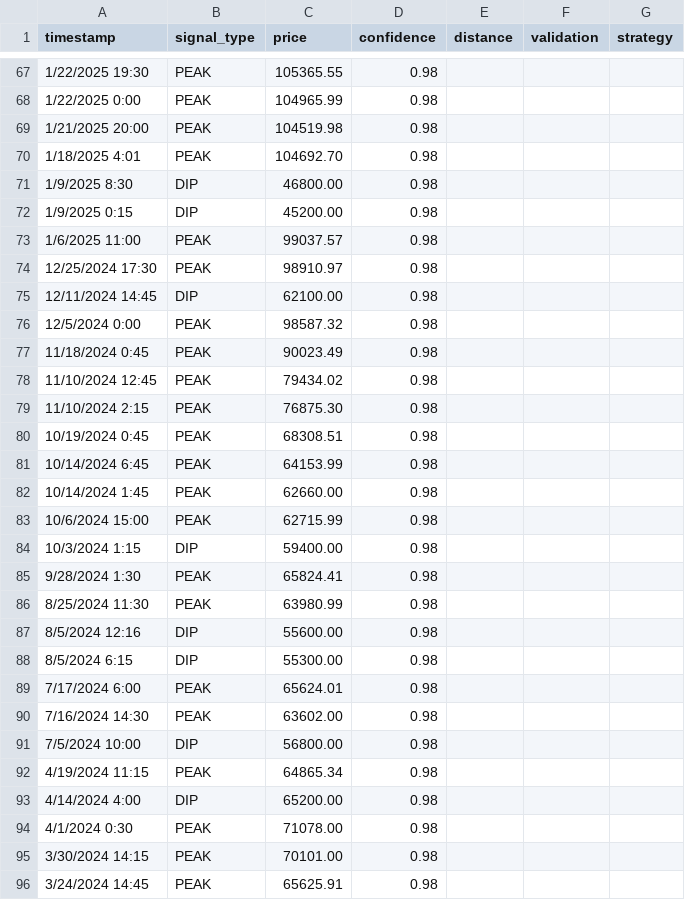
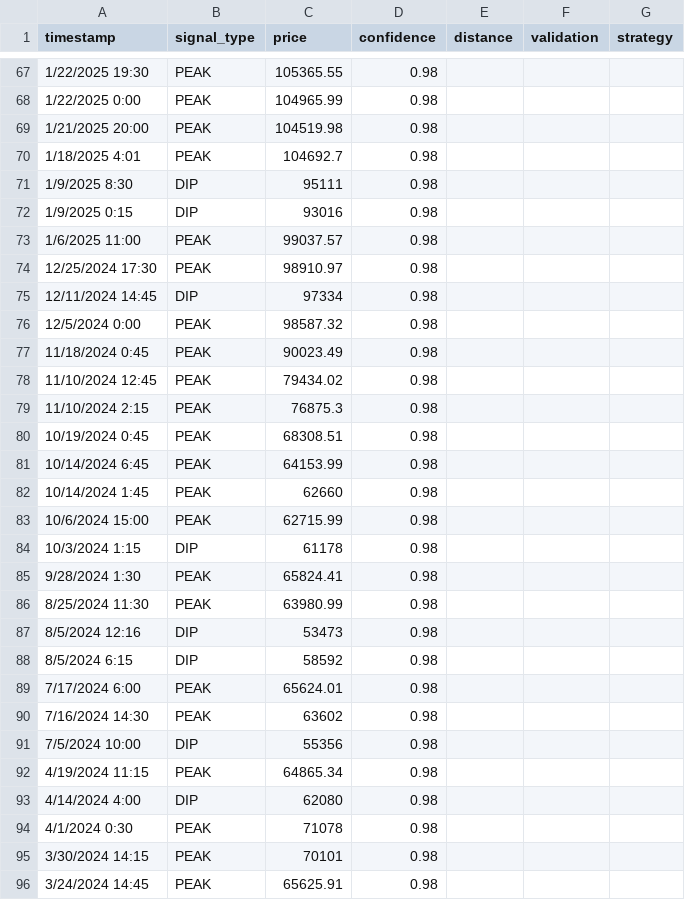
Before and after one commit to bitcoinpeakdip/bitcoinpeakdip.github.io, a CSV file: data/signals.csv, drawn as a sheet; only a part is shown, gaps mark what is left out; the diff covers the shown part only.

```diff
--- a/data/signals.csv
+++ b/data/signals.csv
@@ -69,8 +69,8 @@ timestamp,signal_type,price,confidence,distance,validation,strategy
 1/21/2025 20:00,PEAK,104519.98,0.98,,,
-1/18/2025 4:01,PEAK,104692.70,0.98,,,
-1/9/2025 8:30,DIP,46800.00,0.98,,,
-1/9/2025 0:15,DIP,45200.00,0.98,,,
+1/18/2025 4:01,PEAK,104692.7,0.98,,,
+1/9/2025 8:30,DIP,95111,0.98,,,
+1/9/2025 0:15,DIP,93016,0.98,,,
 1/6/2025 11:00,PEAK,99037.57,0.98,,,
 12/25/2024 17:30,PEAK,98910.97,0.98,,,
-12/11/2024 14:45,DIP,62100.00,0.98,,,
+12/11/2024 14:45,DIP,97334,0.98,,,
 12/5/2024 0:00,PEAK,98587.32,0.98,,,
@@ -78,19 +78,19 @@ timestamp,signal_type,price,confidence,distance,validation,strategy
 11/10/2024 12:45,PEAK,79434.02,0.98,,,
-11/10/2024 2:15,PEAK,76875.30,0.98,,,
+11/10/2024 2:15,PEAK,76875.3,0.98,,,
 10/19/2024 0:45,PEAK,68308.51,0.98,,,
 10/14/2024 6:45,PEAK,64153.99,0.98,,,
-10/14/2024 1:45,PEAK,62660.00,0.98,,,
+10/14/2024 1:45,PEAK,62660,0.98,,,
 10/6/2024 15:00,PEAK,62715.99,0.98,,,
-10/3/2024 1:15,DIP,59400.00,0.98,,,
+10/3/2024 1:15,DIP,61178,0.98,,,
 9/28/2024 1:30,PEAK,65824.41,0.98,,,
 8/25/2024 11:30,PEAK,63980.99,0.98,,,
-8/5/2024 12:16,DIP,55600.00,0.98,,,
-8/5/2024 6:15,DIP,55300.00,0.98,,,
+8/5/2024 12:16,DIP,53473,0.98,,,
+8/5/2024 6:15,DIP,58592,0.98,,,
 7/17/2024 6:00,PEAK,65624.01,0.98,,,
-7/16/2024 14:30,PEAK,63602.00,0.98,,,
-7/5/2024 10:00,DIP,56800.00,0.98,,,
+7/16/2024 14:30,PEAK,63602,0.98,,,
+7/5/2024 10:00,DIP,55356,0.98,,,
 4/19/2024 11:15,PEAK,64865.34,0.98,,,
-4/14/2024 4:00,DIP,65200.00,0.98,,,
-4/1/2024 0:30,PEAK,71078.00,0.98,,,
-3/30/2024 14:15,PEAK,70101.00,0.98,,,
+4/14/2024 4:00,DIP,62080,0.98,,,
+4/1/2024 0:30,PEAK,71078,0.98,,,
+3/30/2024 14:15,PEAK,70101,0.98,,,
 3/24/2024 14:45,PEAK,65625.91,0.98,,,
```
Also changed, not shown: 38 edited cells elsewhere in this file.
